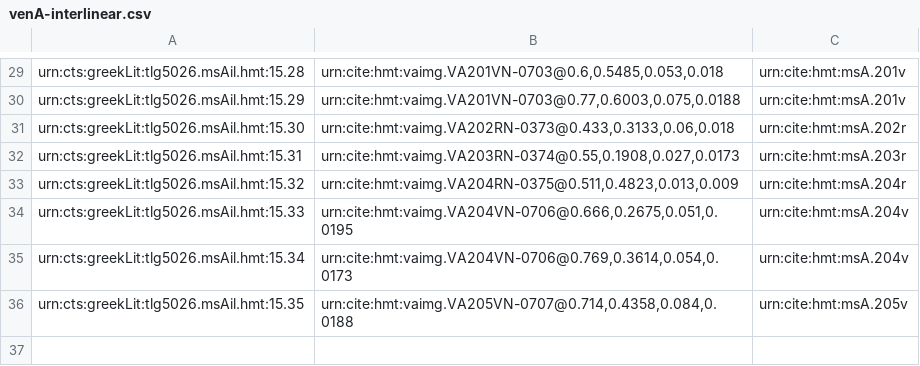
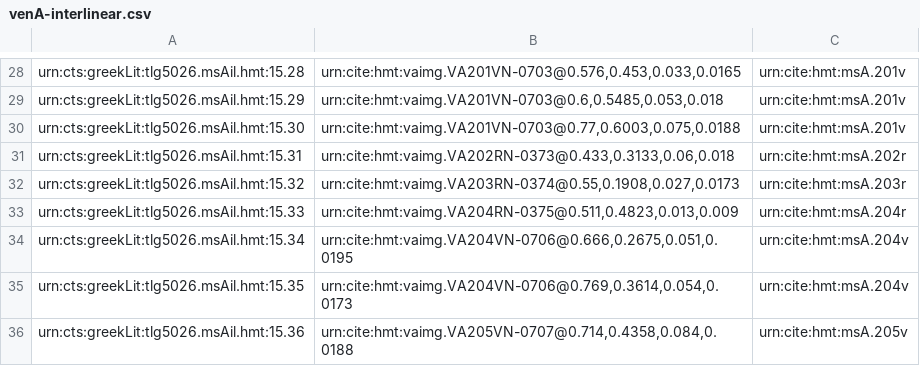
Before and after one commit to cjschu17/closed-venA-15, a CSV file: Collections/venA-interlinear.csv, drawn as a sheet; only a part is shown, gaps mark what is left out; addresses are those after the commit; the diff covers the shown part only; the diff names each change by its address in the sheet, - before the commit and + after, or states it on an @@ line.

```diff
--- a/Collections/venA-interlinear.csv
+++ b/Collections/venA-interlinear.csv
-B28: urn:cite:hmt:vaimg.VA201VN-0703@0.6,0.5485,0.053,0.018
+B28: urn:cite:hmt:vaimg.VA201VN-0703@0.576,0.453,0.033,0.0165
-B29: urn:cite:hmt:vaimg.VA201VN-0703@0.77,0.6003,0.075,0.0188
+B29: urn:cite:hmt:vaimg.VA201VN-0703@0.6,0.5485,0.053,0.018
-B30: urn:cite:hmt:vaimg.VA202RN-0373@0.433,0.3133,0.06,0.018
+B30: urn:cite:hmt:vaimg.VA201VN-0703@0.77,0.6003,0.075,0.0188
-C30: urn:cite:hmt:msA.202r
+C30: urn:cite:hmt:msA.201v
-B31: urn:cite:hmt:vaimg.VA203RN-0374@0.55,0.1908,0.027,0.0173
+B31: urn:cite:hmt:vaimg.VA202RN-0373@0.433,0.3133,0.06,0.018
-C31: urn:cite:hmt:msA.203r
+C31: urn:cite:hmt:msA.202r
-B32: urn:cite:hmt:vaimg.VA204RN-0375@0.511,0.4823,0.013,0.009
+B32: urn:cite:hmt:vaimg.VA203RN-0374@0.55,0.1908,0.027,0.0173
-C32: urn:cite:hmt:msA.204r
+C32: urn:cite:hmt:msA.203r
-B33: urn:cite:hmt:vaimg.VA204VN-0706@0.666,0.2675,0.051,0.0195
+B33: urn:cite:hmt:vaimg.VA204RN-0375@0.511,0.4823,0.013,0.009
-C33: urn:cite:hmt:msA.204v
+C33: urn:cite:hmt:msA.204r
-B34: urn:cite:hmt:vaimg.VA204VN-0706@0.769,0.3614,0.054,0.0173
+B34: urn:cite:hmt:vaimg.VA204VN-0706@0.666,0.2675,0.051,0.0195
-B35: urn:cite:hmt:vaimg.VA205VN-0707@0.714,0.4358,0.084,0.0188
+B35: urn:cite:hmt:vaimg.VA204VN-0706@0.769,0.3614,0.054,0.0173
-C35: urn:cite:hmt:msA.205v
+C35: urn:cite:hmt:msA.204v
+row 36: urn:cts:greekLit:tlg5026.msAil.hmt:15.36 | urn:cite:hmt:vaimg.VA205VN-0707@0.714,0.4358,0.084,0.0188 | urn:cite:hmt:msA.205v
```
Also changed, not shown: 1 removed row and 31 edited cells elsewhere in this file.
